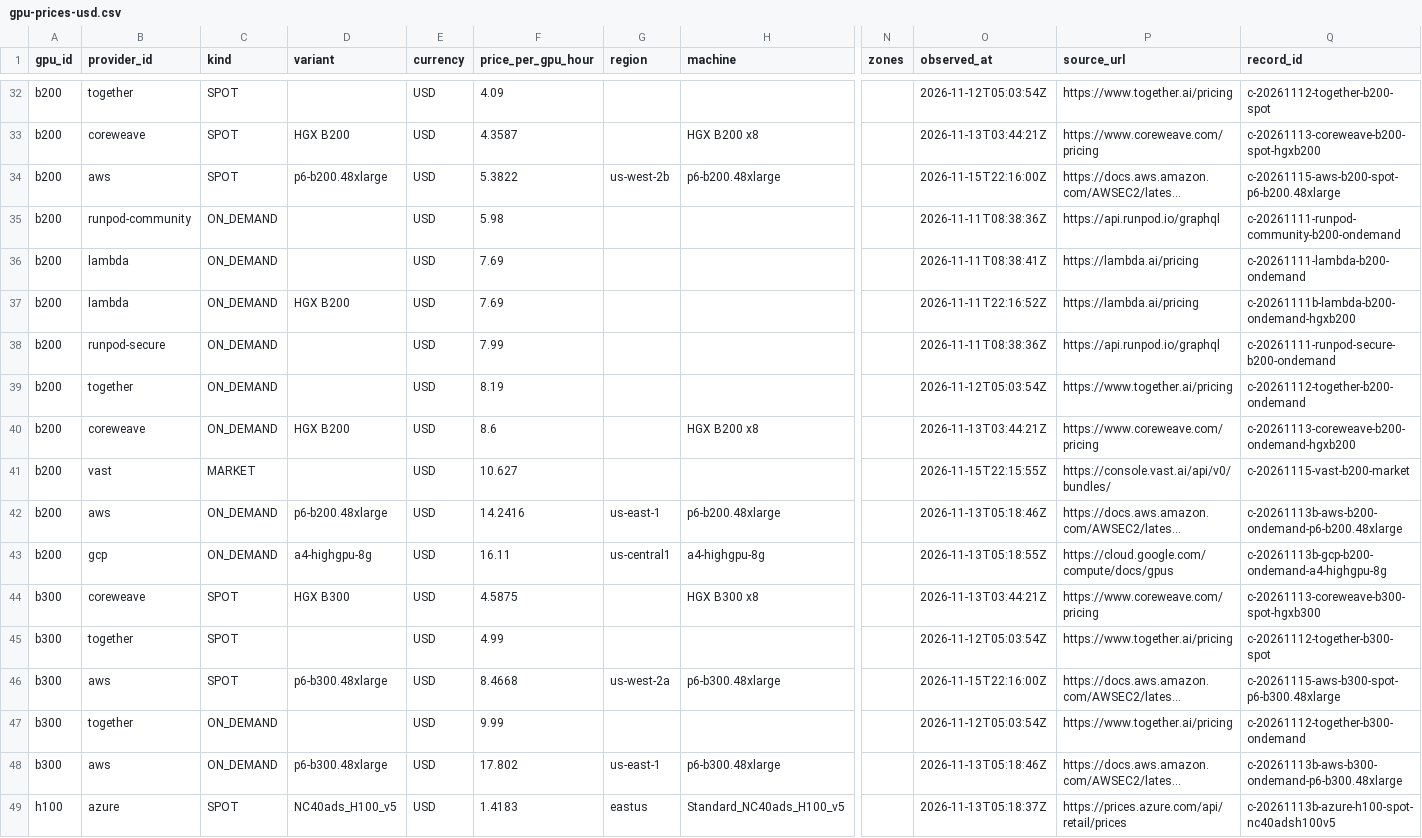
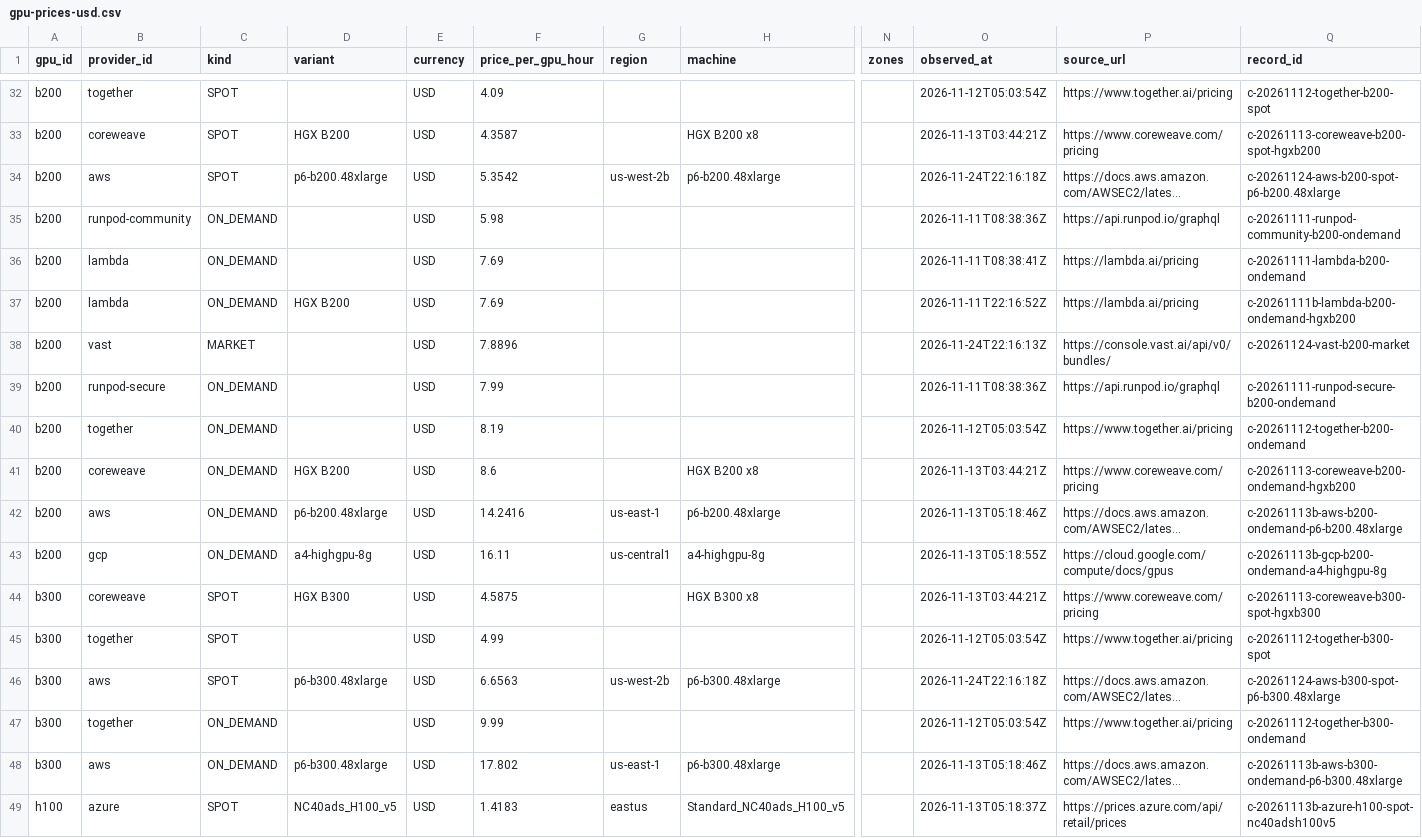
Before and after one commit to dadaobear-glitch/auramatrix-price-data, a CSV file: latest/gpu-prices-usd.csv, drawn as a sheet; only a part is shown, gaps mark what is left out; long unchanged cells end in …; removed rows and columns are numbered as before the commit, all else as after; rows hold the shown columns only; the diff covers the shown part only; the diff names each change by its address in the sheet, - before the commit and + after, or states it on an @@ line.

```diff
--- a/latest/gpu-prices-usd.csv
+++ b/latest/gpu-prices-usd.csv
-F34 (price_per_gpu_hour): 5.3822
+F34 (price_per_gpu_hour): 5.3542
-O34 (observed_at): 2026-11-15T22:16:00Z
+O34 (observed_at): 2026-11-24T22:16:18Z
-Q34 (record_id): c-20261115-aws-b200-spot-p6-b200.48xlarge
+Q34 (record_id): c-20261124-aws-b200-spot-p6-b200.48xlarge
+row 38: b200 | vast | MARKET |  | USD | 7.8896 |  |  |  | 2026-11-24T22:16:13Z | https://console.vast.ai/api/v0/bundles/ | c-20261124-vast-b200-market
-row 41: b200 | vast | MARKET |  | USD | 10.627 |  |  |  | 2026-11-15T22:15:55Z | https://console.vast.ai/api/v0/bundles/ | c-20261115-vast-b200-market
-F46 (price_per_gpu_hour): 8.4668
+F46 (price_per_gpu_hour): 6.6563
-G46 (region): us-west-2a
+G46 (region): us-west-2b
-O46 (observed_at): 2026-11-15T22:16:00Z
+O46 (observed_at): 2026-11-24T22:16:18Z
-Q46 (record_id): c-20261115-aws-b300-spot-p6-b300.48xlarge
+Q46 (record_id): c-20261124-aws-b300-spot-p6-b300.48xlarge
```
Also changed, not shown: 5 added rows, 5 removed rows and 36 edited cells elsewhere in this file, latest/gpu-prices-china-cny.csv, latest/llm-token-prices.csv, 5 other files.
